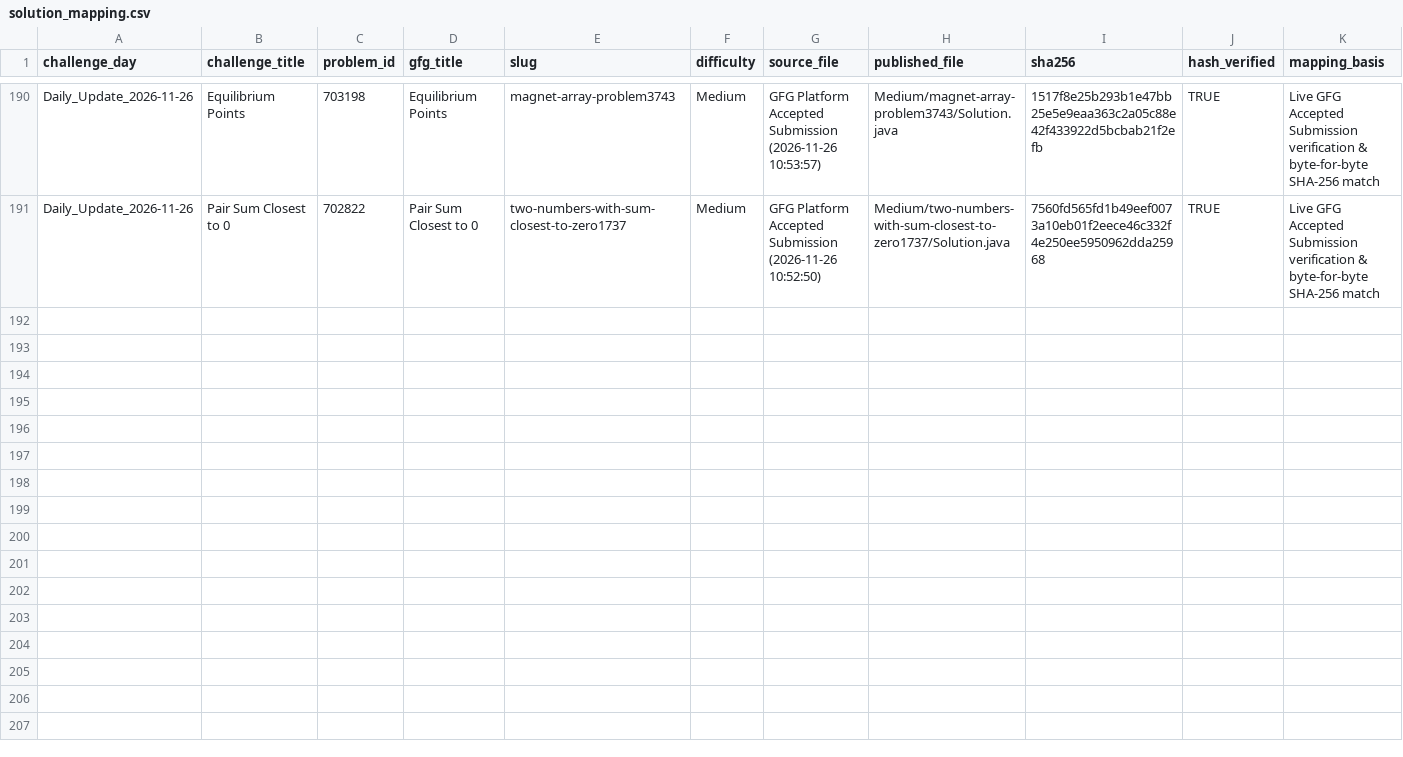
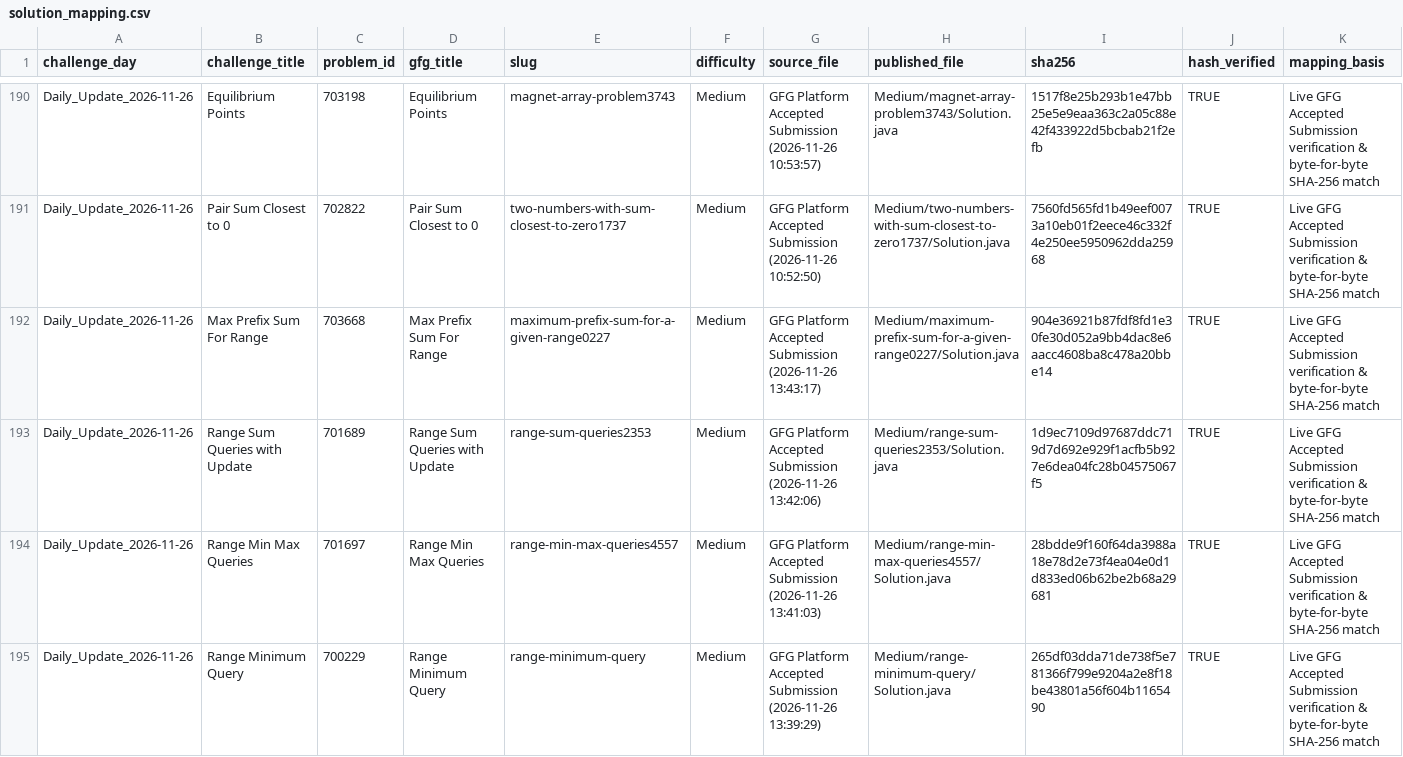
Before and after one commit to Yash08official/GFG-Historical-Solutions, a CSV file: metadata/solution_mapping.csv, drawn as a sheet; only a part is shown, gaps mark what is left out; the diff covers the shown part only.

Commit message:
feat(gfg): add 7 newly accepted daily solutions - Medium tier (699 solved)

```diff
--- a/metadata/solution_mapping.csv
+++ b/metadata/solution_mapping.csv
@@ -191 +191,5 @@ Daily_Update_2026-11-26,Equilibrium Points,703198,Equilibrium Points,magnet-arra
 Daily_Update_2026-11-26,Pair Sum Closest to 0,702822,Pair Sum Closest to 0,two-numbers-with-sum-closest-to-zero1737,Medium,GFG Platform Accepted Submission (2026-11-26 10:52:50),Medium/two-numbers-with-sum-closest-to-zero1737/Solution.java,7560fd565fd1b49eef0073a10eb01f2eece46c332f4e250ee5950962dda25968,TRUE,Live GFG Accepted Submission verification & byte-for-byte SHA-256 match
+Daily_Update_2026-11-26,Max Prefix Sum For Range,703668,Max Prefix Sum For Range,maximum-prefix-sum-for-a-given-range0227,Medium,GFG Platform Accepted Submission (2026-11-26 13:43:17),Medium/maximum-prefix-sum-for-a-given-range0227/Solution.java,904e36921b87fdf8fd1e30fe30d052a9bb4dac8e6aacc4608ba8c478a20bbe14,TRUE,Live GFG Accepted Submission verification & byte-for-byte SHA-256 match
+Daily_Update_2026-11-26,Range Sum Queries with Update,701689,Range Sum Queries with Update,range-sum-queries2353,Medium,GFG Platform Accepted Submission (2026-11-26 13:42:06),Medium/range-sum-queries2353/Solution.java,1d9ec7109d97687ddc719d7d692e929f1acfb5b927e6dea04fc28b04575067f5,TRUE,Live GFG Accepted Submission verification & byte-for-byte SHA-256 match
+Daily_Update_2026-11-26,Range Min Max Queries,701697,Range Min Max Queries,range-min-max-queries4557,Medium,GFG Platform Accepted Submission (2026-11-26 13:41:03),Medium/range-min-max-queries4557/Solution.java,28bdde9f160f64da3988a18e78d2e73f4ea04e0d1d833ed06b62be2b68a29681,TRUE,Live GFG Accepted Submission verification & byte-for-byte SHA-256 match
+Daily_Update_2026-11-26,Range Minimum Query,700229,Range Minimum Query,range-minimum-query,Medium,GFG Platform Accepted Submission (2026-11-26 13:39:29),Medium/range-minimum-query/Solution.java,265df03dda71de738f5e781366f799e9204a2e8f18be43801a56f604b1165490,TRUE,Live GFG Accepted Submission verification & byte-for-byte SHA-256 match
```
Also changed, not shown: 3 added rows elsewhere in this file, metadata/solved_problems.csv, 17 other files.
